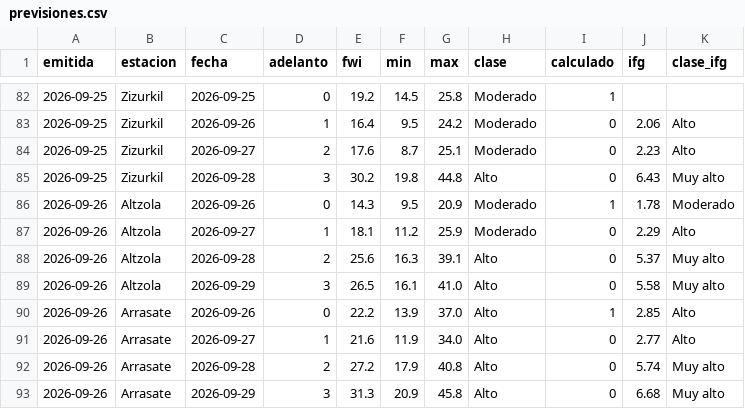
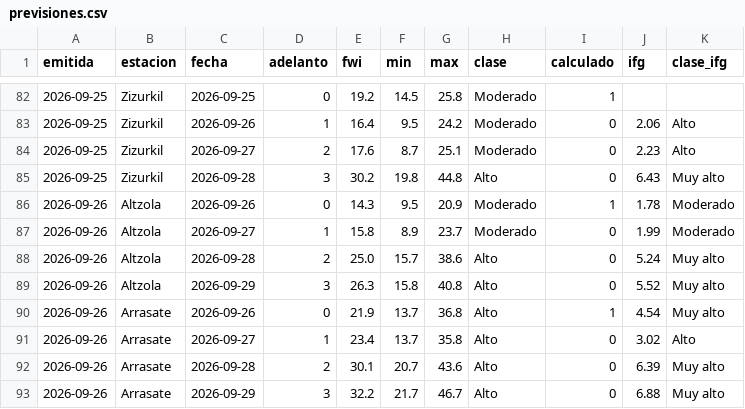
Before and after one commit to irratiamendiak/-panel-fwi, a CSV file: datos/previsiones.csv, drawn as a sheet; only a part is shown, gaps mark what is left out; the diff covers the shown part only.

Commit message:
Actualiza datos FWI 2026-09-26

```diff
--- a/datos/previsiones.csv
+++ b/datos/previsiones.csv
@@ -86,8 +86,8 @@ emitida,estacion,fecha,adelanto,fwi,min,max,clase,calculado,ifg,clase_ifg
 2026-09-26,Altzola,2026-09-26,0,14.3,9.5,20.9,Moderado,1,1.78,Moderado
-2026-09-26,Altzola,2026-09-27,1,18.1,11.2,25.9,Moderado,0,2.29,Alto
-2026-09-26,Altzola,2026-09-28,2,25.6,16.3,39.1,Alto,0,5.37,Muy alto
-2026-09-26,Altzola,2026-09-29,3,26.5,16.1,41.0,Alto,0,5.58,Muy alto
-2026-09-26,Arrasate,2026-09-26,0,22.2,13.9,37.0,Alto,1,2.85,Alto
-2026-09-26,Arrasate,2026-09-27,1,21.6,11.9,34.0,Alto,0,2.77,Alto
-2026-09-26,Arrasate,2026-09-28,2,27.2,17.9,40.8,Alto,0,5.74,Muy alto
-2026-09-26,Arrasate,2026-09-29,3,31.3,20.9,45.8,Alto,0,6.68,Muy alto
+2026-09-26,Altzola,2026-09-27,1,15.8,8.9,23.7,Moderado,0,1.99,Moderado
+2026-09-26,Altzola,2026-09-28,2,25.0,15.7,38.6,Alto,0,5.24,Muy alto
+2026-09-26,Altzola,2026-09-29,3,26.3,15.8,40.8,Alto,0,5.52,Muy alto
+2026-09-26,Arrasate,2026-09-26,0,21.9,13.7,36.8,Alto,1,4.54,Muy alto
+2026-09-26,Arrasate,2026-09-27,1,23.4,13.7,35.8,Alto,0,3.02,Alto
+2026-09-26,Arrasate,2026-09-28,2,30.1,20.7,43.6,Alto,0,6.39,Muy alto
+2026-09-26,Arrasate,2026-09-29,3,32.2,21.7,46.7,Alto,0,6.88,Muy alto
```
Also changed, not shown: 133 edited cells elsewhere in this file, 3 other files.
